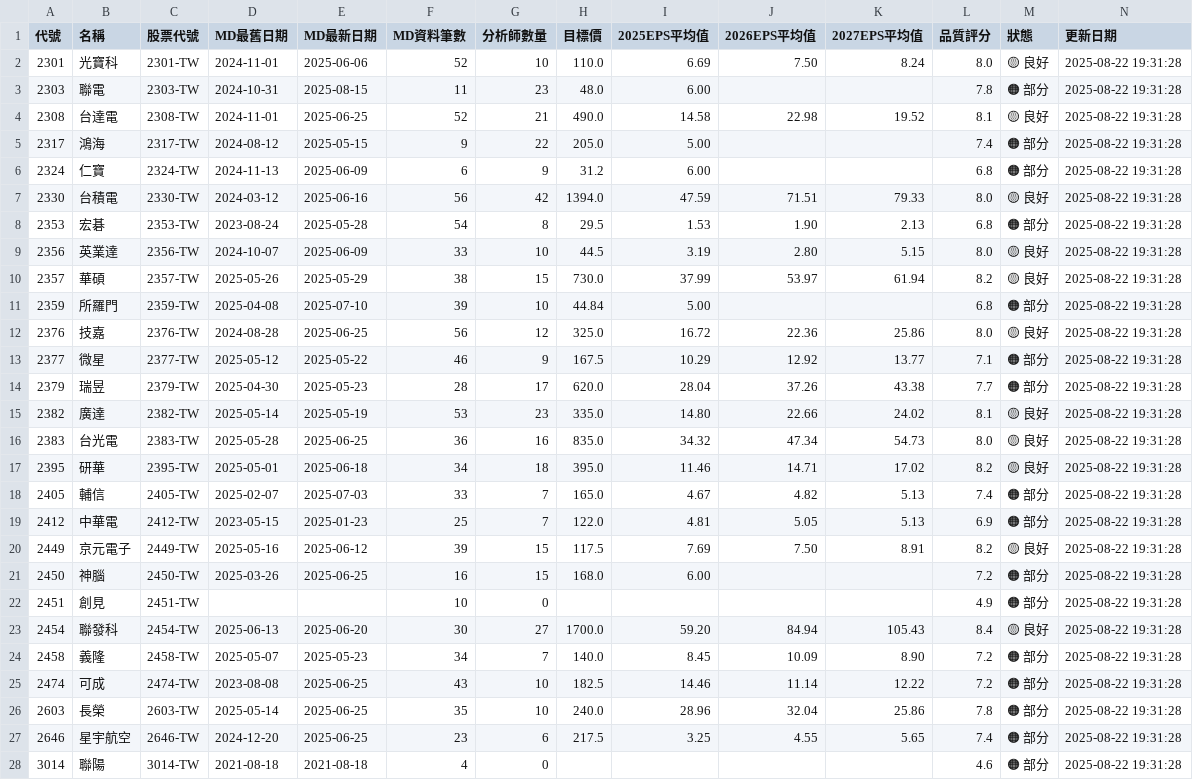
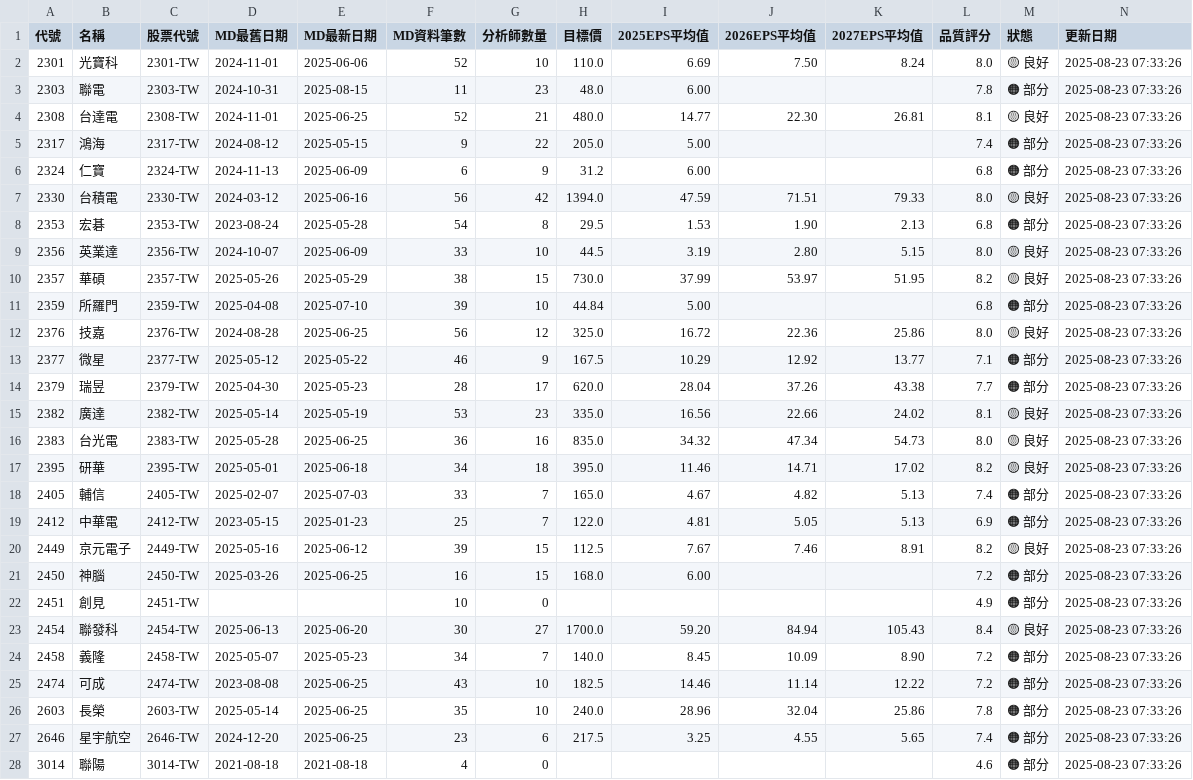
Before and after one commit to wenchiehlee/GoogleSearch, a CSV file: data/reports/portfolio_summary_latest.csv, drawn as a sheet; only a part is shown; the diff covers the shown part only.

```diff
--- a/data/reports/portfolio_summary_latest.csv
+++ b/data/reports/portfolio_summary_latest.csv
@@ -1,28 +1,28 @@
 代號,名稱,股票代號,MD最舊日期,MD最新日期,MD資料筆數,分析師數量,目標價,2025EPS平均值,2026EPS平均值,2027EPS平均值,品質評分,狀態,更新日期
-2301,光寶科,2301-TW,2024-11-01,2025-06-06,52,10,110.0,6.69,7.50,8.24,8.0,🟡 良好,2025-08-22 19:31:28
-2303,聯電,2303-TW,2024-10-31,2025-08-15,11,23,48.0,6.00,,,7.8,🟠 部分,2025-08-22 19:31:28
-2308,台達電,2308-TW,2024-11-01,2025-06-25,52,21,490.0,14.58,22.98,19.52,8.1,🟡 良好,2025-08-22 19:31:28
-2317,鴻海,2317-TW,2024-08-12,2025-05-15,9,22,205.0,5.00,,,7.4,🟠 部分,2025-08-22 19:31:28
-2324,仁寶,2324-TW,2024-11-13,2025-06-09,6,9,31.2,6.00,,,6.8,🟠 部分,2025-08-22 19:31:28
-2330,台積電,2330-TW,2024-03-12,2025-06-16,56,42,1394.0,47.59,71.51,79.33,8.0,🟡 良好,2025-08-22 19:31:28
-2353,宏碁,2353-TW,2023-08-24,2025-05-28,54,8,29.5,1.53,1.90,2.13,6.8,🟠 部分,2025-08-22 19:31:28
-2356,英業達,2356-TW,2024-10-07,2025-06-09,33,10,44.5,3.19,2.80,5.15,8.0,🟡 良好,2025-08-22 19:31:28
-2357,華碩,2357-TW,2025-05-26,2025-05-29,38,15,730.0,37.99,53.97,61.94,8.2,🟡 良好,2025-08-22 19:31:28
-2359,所羅門,2359-TW,2025-04-08,2025-07-10,39,10,44.84,5.00,,,6.8,🟠 部分,2025-08-22 19:31:28
-2376,技嘉,2376-TW,2024-08-28,2025-06-25,56,12,325.0,16.72,22.36,25.86,8.0,🟡 良好,2025-08-22 19:31:28
-2377,微星,2377-TW,2025-05-12,2025-05-22,46,9,167.5,10.29,12.92,13.77,7.1,🟠 部分,2025-08-22 19:31:28
-2379,瑞昱,2379-TW,2025-04-30,2025-05-23,28,17,620.0,28.04,37.26,43.38,7.7,🟠 部分,2025-08-22 19:31:28
-2382,廣達,2382-TW,2025-05-14,2025-05-19,53,23,335.0,14.80,22.66,24.02,8.1,🟡 良好,2025-08-22 19:31:28
-2383,台光電,2383-TW,2025-05-28,2025-06-25,36,16,835.0,34.32,47.34,54.73,8.0,🟡 良好,2025-08-22 19:31:28
-2395,研華,2395-TW,2025-05-01,2025-06-18,34,18,395.0,11.46,14.71,17.02,8.2,🟡 良好,2025-08-22 19:31:28
-2405,輔信,2405-TW,2025-02-07,2025-07-03,33,7,165.0,4.67,4.82,5.13,7.4,🟠 部分,2025-08-22 19:31:28
-2412,中華電,2412-TW,2023-05-15,2025-01-23,25,7,122.0,4.81,5.05,5.13,6.9,🟠 部分,2025-08-22 19:31:28
-2449,京元電子,2449-TW,2025-05-16,2025-06-12,39,15,117.5,7.69,7.50,8.91,8.2,🟡 良好,2025-08-22 19:31:28
-2450,神腦,2450-TW,2025-03-26,2025-06-25,16,15,168.0,6.00,,,7.2,🟠 部分,2025-08-22 19:31:28
-2451,創見,2451-TW,,,10,0,,,,,4.9,🟠 部分,2025-08-22 19:31:28
-2454,聯發科,2454-TW,2025-06-13,2025-06-20,30,27,1700.0,59.20,84.94,105.43,8.4,🟡 良好,2025-08-22 19:31:28
-2458,義隆,2458-TW,2025-05-07,2025-05-23,34,7,140.0,8.45,10.09,8.90,7.2,🟠 部分,2025-08-22 19:31:28
-2474,可成,2474-TW,2023-08-08,2025-06-25,43,10,182.5,14.46,11.14,12.22,7.2,🟠 部分,2025-08-22 19:31:28
-2603,長榮,2603-TW,2025-05-14,2025-06-25,35,10,240.0,28.96,32.04,25.86,7.8,🟠 部分,2025-08-22 19:31:28
-2646,星宇航空,2646-TW,2024-12-20,2025-06-25,23,6,217.5,3.25,4.55,5.65,7.4,🟠 部分,2025-08-22 19:31:28
-3014,聯陽,3014-TW,2021-08-18,2021-08-18,4,0,,,,,4.6,🟠 部分,2025-08-22 19:31:28
+2301,光寶科,2301-TW,2024-11-01,2025-06-06,52,10,110.0,6.69,7.50,8.24,8.0,🟡 良好,2025-08-23 07:33:26
+2303,聯電,2303-TW,2024-10-31,2025-08-15,11,23,48.0,6.00,,,7.8,🟠 部分,2025-08-23 07:33:26
+2308,台達電,2308-TW,2024-11-01,2025-06-25,52,21,480.0,14.77,22.30,26.81,8.1,🟡 良好,2025-08-23 07:33:26
+2317,鴻海,2317-TW,2024-08-12,2025-05-15,9,22,205.0,5.00,,,7.4,🟠 部分,2025-08-23 07:33:26
+2324,仁寶,2324-TW,2024-11-13,2025-06-09,6,9,31.2,6.00,,,6.8,🟠 部分,2025-08-23 07:33:26
+2330,台積電,2330-TW,2024-03-12,2025-06-16,56,42,1394.0,47.59,71.51,79.33,8.0,🟡 良好,2025-08-23 07:33:26
+2353,宏碁,2353-TW,2023-08-24,2025-05-28,54,8,29.5,1.53,1.90,2.13,6.8,🟠 部分,2025-08-23 07:33:26
+2356,英業達,2356-TW,2024-10-07,2025-06-09,33,10,44.5,3.19,2.80,5.15,8.0,🟡 良好,2025-08-23 07:33:26
+2357,華碩,2357-TW,2025-05-26,2025-05-29,38,15,730.0,37.99,53.97,51.95,8.2,🟡 良好,2025-08-23 07:33:26
+2359,所羅門,2359-TW,2025-04-08,2025-07-10,39,10,44.84,5.00,,,6.8,🟠 部分,2025-08-23 07:33:26
+2376,技嘉,2376-TW,2024-08-28,2025-06-25,56,12,325.0,16.72,22.36,25.86,8.0,🟡 良好,2025-08-23 07:33:26
+2377,微星,2377-TW,2025-05-12,2025-05-22,46,9,167.5,10.29,12.92,13.77,7.1,🟠 部分,2025-08-23 07:33:26
+2379,瑞昱,2379-TW,2025-04-30,2025-05-23,28,17,620.0,28.04,37.26,43.38,7.7,🟠 部分,2025-08-23 07:33:26
+2382,廣達,2382-TW,2025-05-14,2025-05-19,53,23,335.0,16.56,22.66,24.02,8.1,🟡 良好,2025-08-23 07:33:26
+2383,台光電,2383-TW,2025-05-28,2025-06-25,36,16,835.0,34.32,47.34,54.73,8.0,🟡 良好,2025-08-23 07:33:26
+2395,研華,2395-TW,2025-05-01,2025-06-18,34,18,395.0,11.46,14.71,17.02,8.2,🟡 良好,2025-08-23 07:33:26
+2405,輔信,2405-TW,2025-02-07,2025-07-03,33,7,165.0,4.67,4.82,5.13,7.4,🟠 部分,2025-08-23 07:33:26
+2412,中華電,2412-TW,2023-05-15,2025-01-23,25,7,122.0,4.81,5.05,5.13,6.9,🟠 部分,2025-08-23 07:33:26
+2449,京元電子,2449-TW,2025-05-16,2025-06-12,39,15,112.5,7.67,7.46,8.91,8.2,🟡 良好,2025-08-23 07:33:26
+2450,神腦,2450-TW,2025-03-26,2025-06-25,16,15,168.0,6.00,,,7.2,🟠 部分,2025-08-23 07:33:26
+2451,創見,2451-TW,,,10,0,,,,,4.9,🟠 部分,2025-08-23 07:33:26
+2454,聯發科,2454-TW,2025-06-13,2025-06-20,30,27,1700.0,59.20,84.94,105.43,8.4,🟡 良好,2025-08-23 07:33:26
+2458,義隆,2458-TW,2025-05-07,2025-05-23,34,7,140.0,8.45,10.09,8.90,7.2,🟠 部分,2025-08-23 07:33:26
+2474,可成,2474-TW,2023-08-08,2025-06-25,43,10,182.5,14.46,11.14,12.22,7.2,🟠 部分,2025-08-23 07:33:26
+2603,長榮,2603-TW,2025-05-14,2025-06-25,35,10,240.0,28.96,32.04,25.86,7.8,🟠 部分,2025-08-23 07:33:26
+2646,星宇航空,2646-TW,2024-12-20,2025-06-25,23,6,217.5,3.25,4.55,5.65,7.4,🟠 部分,2025-08-23 07:33:26
+3014,聯陽,3014-TW,2021-08-18,2021-08-18,4,0,,,,,4.6,🟠 部分,2025-08-23 07:33:26
```
Also changed, not shown: 36 edited cells elsewhere in this file, data/reports/detailed_report_latest.csv, data/reports/validation_summary_latest.csv, 5 other files.
